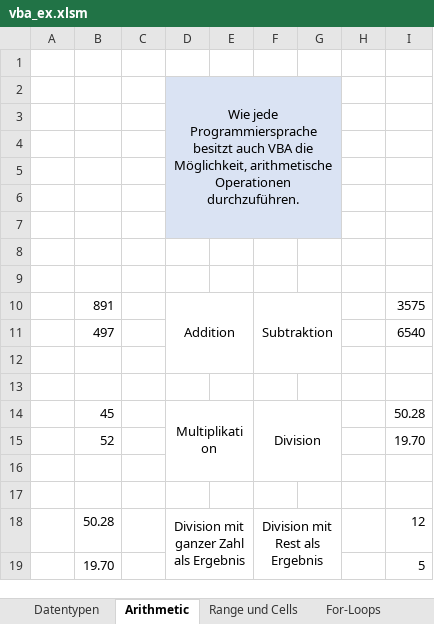
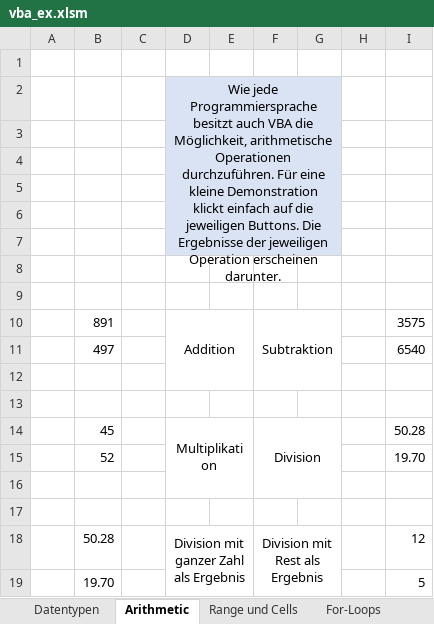
Before and after one commit to km16/vba_examples, an Excel workbook: vba_ex.xlsm, sheet Arithmetic, drawn as a sheet; values as stored, in another font and other column widths than the file's, no borders; charts and pictures and conditional formats not drawn; the diff names each change by its address in the sheet, - before the commit and + after, or states it on an @@ line.

Commit message:
wording

```diff
--- a/vba_ex.xlsm (sheet Arithmetic)
+++ b/vba_ex.xlsm (sheet Arithmetic)
-D2: …Operationen durchzuführen.
+D2: …Operationen durchzuführen. Für eine kleine Demonstration klickt einfach auf die jeweiligen Buttons. Die Ergebnisse der jeweiligen Operation erscheinen darunter.
```
